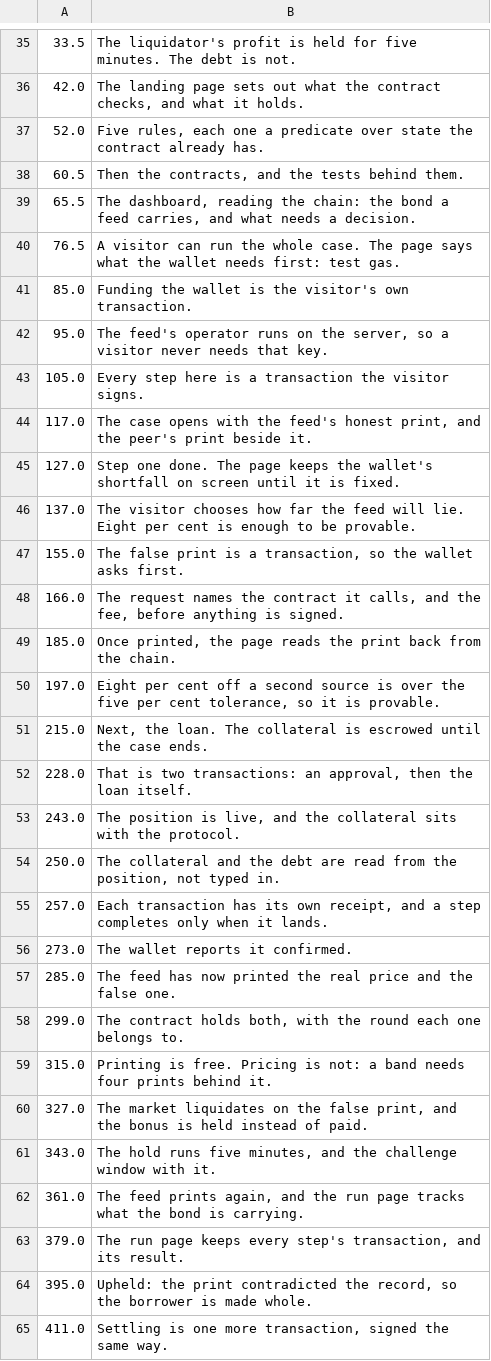
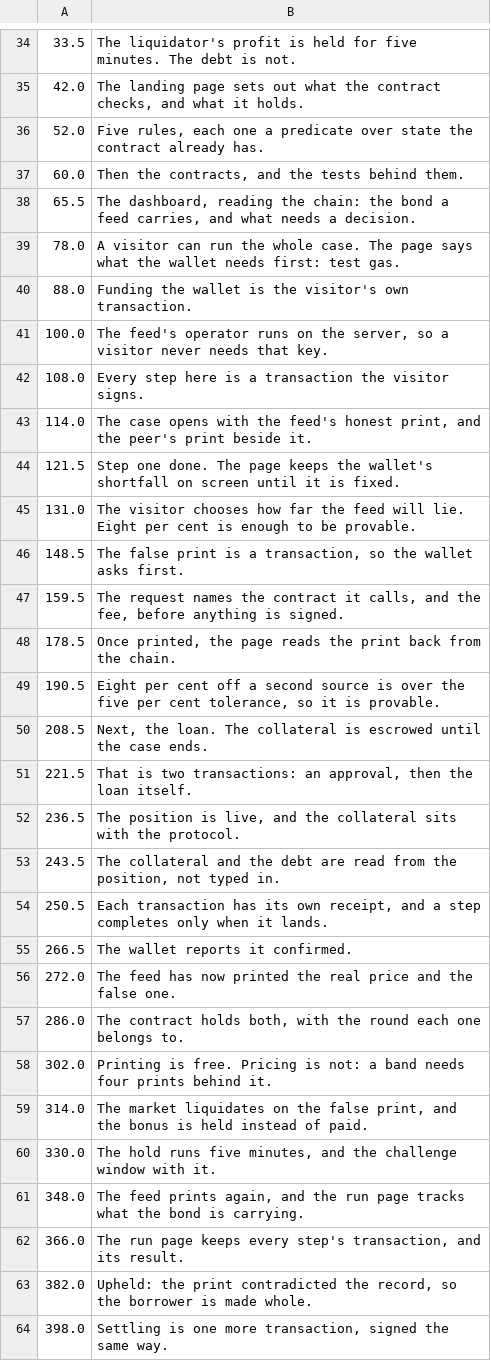
Before and after one commit to BlackRiverHQ/lantern, a TSV file: demo/narration.tsv, drawn as a sheet; only a part is shown, gaps mark what is left out; the diff covers the shown part only.

```diff
--- a/demo/narration.tsv
+++ b/demo/narration.tsv
@@ -37,29 +36,29 @@
 52.0|Five rules, each one a predicate over state the contract already has.
-60.5|Then the contracts, and the tests behind them.
+60.0|Then the contracts, and the tests behind them.
 65.5|The dashboard, reading the chain: the bond a feed carries, and what needs a decision.
-76.5|A visitor can run the whole case. The page says what the wallet needs first: test gas.
-85.0|Funding the wallet is the visitor's own transaction.
-95.0|The feed's operator runs on the server, so a visitor never needs that key.
-105.0|Every step here is a transaction the visitor signs.
-117.0|The case opens with the feed's honest print, and the peer's print beside it.
-127.0|Step one done. The page keeps the wallet's shortfall on screen until it is fixed.
-137.0|The visitor chooses how far the feed will lie. Eight per cent is enough to be provable.
-155.0|The false print is a transaction, so the wallet asks first.
-166.0|The request names the contract it calls, and the fee, before anything is signed.
-185.0|Once printed, the page reads the print back from the chain.
-197.0|Eight per cent off a second source is over the five per cent tolerance, so it is provable.
-215.0|Next, the loan. The collateral is escrowed until the case ends.
-228.0|That is two transactions: an approval, then the loan itself.
-243.0|The position is live, and the collateral sits with the protocol.
-250.0|The collateral and the debt are read from the position, not typed in.
-257.0|Each transaction has its own receipt, and a step completes only when it lands.
-273.0|The wallet reports it confirmed.
-285.0|The feed has now printed the real price and the false one.
-299.0|The contract holds both, with the round each one belongs to.
-315.0|Printing is free. Pricing is not: a band needs four prints behind it.
-327.0|The market liquidates on the false print, and the bonus is held instead of paid.
-343.0|The hold runs five minutes, and the challenge window with it.
-361.0|The feed prints again, and the run page tracks what the bond is carrying.
-379.0|The run page keeps every step's transaction, and its result.
-395.0|Upheld: the print contradicted the record, so the borrower is made whole.
-411.0|Settling is one more transaction, signed the same way.
+78.0|A visitor can run the whole case. The page says what the wallet needs first: test gas.
+88.0|Funding the wallet is the visitor's own transaction.
+100.0|The feed's operator runs on the server, so a visitor never needs that key.
+108.0|Every step here is a transaction the visitor signs.
+114.0|The case opens with the feed's honest print, and the peer's print beside it.
+121.5|Step one done. The page keeps the wallet's shortfall on screen until it is fixed.
+131.0|The visitor chooses how far the feed will lie. Eight per cent is enough to be provable.
+148.5|The false print is a transaction, so the wallet asks first.
+159.5|The request names the contract it calls, and the fee, before anything is signed.
+178.5|Once printed, the page reads the print back from the chain.
+190.5|Eight per cent off a second source is over the five per cent tolerance, so it is provable.
+208.5|Next, the loan. The collateral is escrowed until the case ends.
+221.5|That is two transactions: an approval, then the loan itself.
+236.5|The position is live, and the collateral sits with the protocol.
+243.5|The collateral and the debt are read from the position, not typed in.
+250.5|Each transaction has its own receipt, and a step completes only when it lands.
+266.5|The wallet reports it confirmed.
+272.0|The feed has now printed the real price and the false one.
+286.0|The contract holds both, with the round each one belongs to.
+302.0|Printing is free. Pricing is not: a band needs four prints behind it.
+314.0|The market liquidates on the false print, and the bonus is held instead of paid.
+330.0|The hold runs five minutes, and the challenge window with it.
+348.0|The feed prints again, and the run page tracks what the bond is carrying.
+366.0|The run page keeps every step's transaction, and its result.
+382.0|Upheld: the print contradicted the record, so the borrower is made whole.
+398.0|Settling is one more transaction, signed the same way.
```
Also changed, not shown: 1 removed row and 15 edited cells elsewhere in this file, 6 other files.
